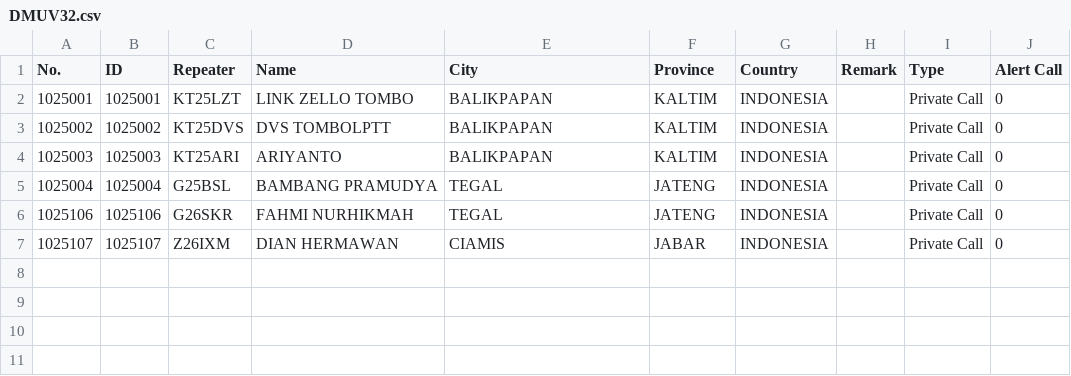
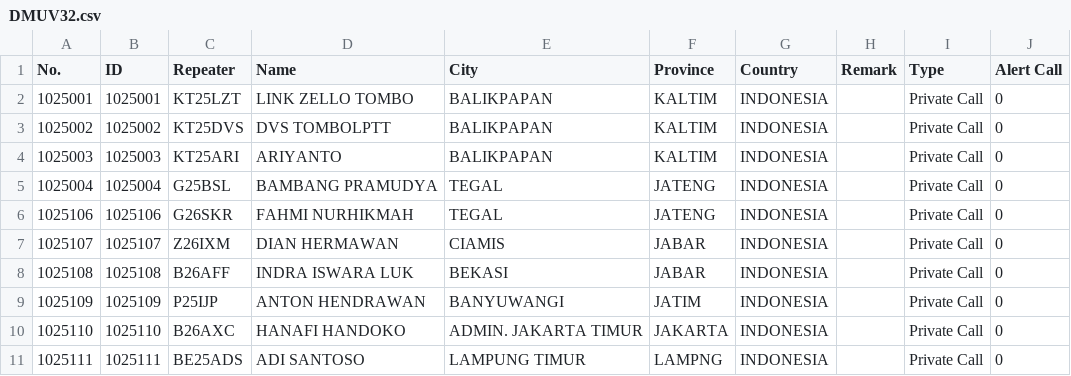
Before and after one commit to tombolptt/file_csv, a CSV file: DMUV32.csv, drawn as a sheet.

Commit message:
Update kontak DMUV32.csv otomatis via Aplikasi

```diff
--- a/DMUV32.csv
+++ b/DMUV32.csv
@@ -7 +7,5 @@ No.,ID,Repeater,Name,City,Province,Country,Remark,Type,Alert Call
 1025107,1025107,Z26IXM,DIAN HERMAWAN,CIAMIS,JABAR,INDONESIA,,Private Call,0
+1025108,1025108,B26AFF,INDRA ISWARA LUK,BEKASI,JABAR,INDONESIA,,Private Call,0
+1025109,1025109,P25IJP,ANTON HENDRAWAN,BANYUWANGI,JATIM,INDONESIA,,Private Call,0
+1025110,1025110,B26AXC,HANAFI HANDOKO,ADMIN. JAKARTA TIMUR,JAKARTA,INDONESIA,,Private Call,0
+1025111,1025111,BE25ADS,ADI SANTOSO,LAMPUNG TIMUR,LAMPNG,INDONESIA,,Private Call,0
```
